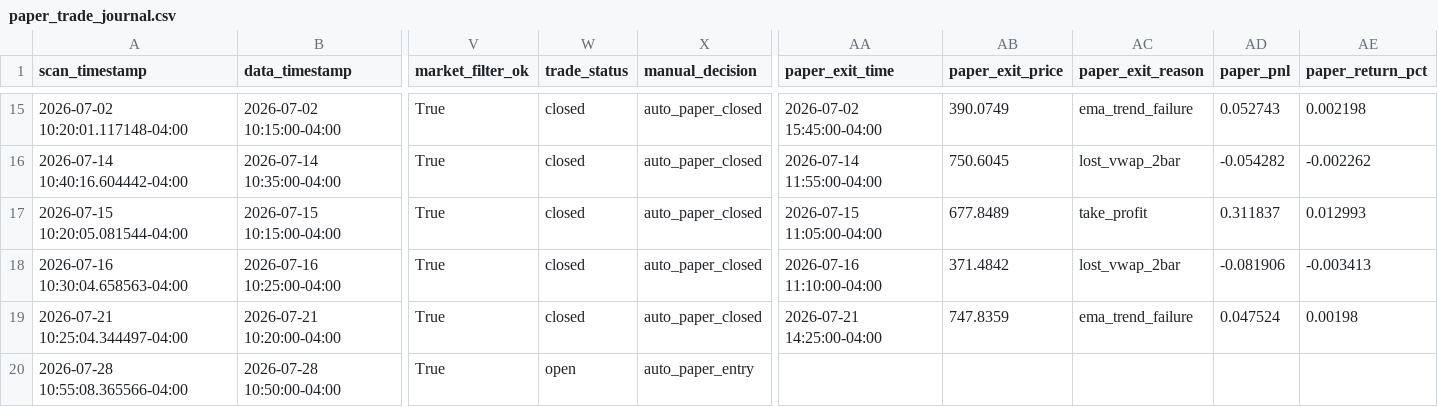
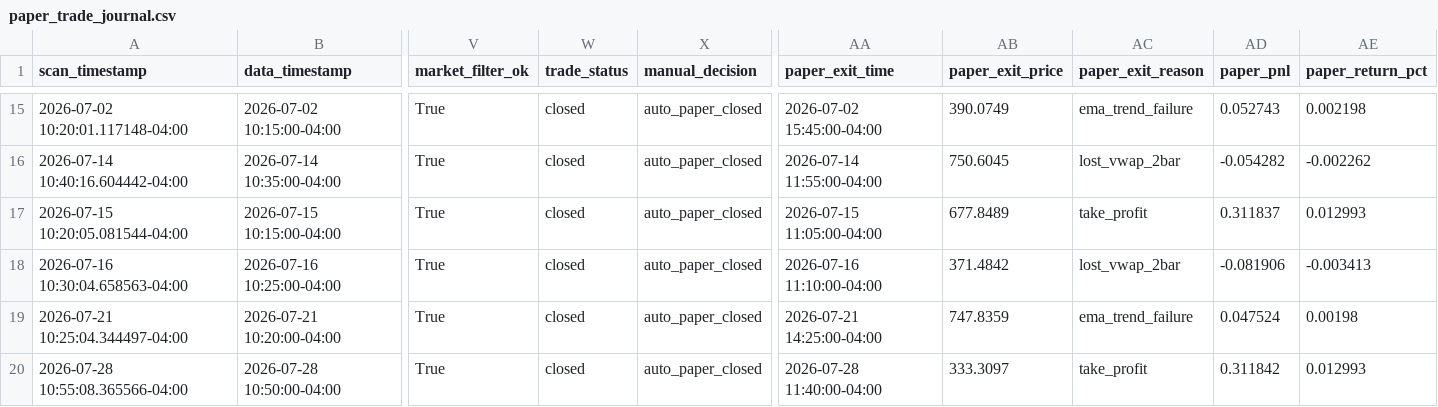
Before and after one commit to PhoenixRising99/day_trading_github_project, a CSV file: data/logs/paper_trading/paper_trade_journal.csv, drawn as a sheet; only a part is shown, gaps mark what is left out; the diff names each change by its address in the sheet, - before the commit and + after, or states it on an @@ line.

```diff
--- a/data/logs/paper_trading/paper_trade_journal.csv
+++ b/data/logs/paper_trading/paper_trade_journal.csv
-W20 (trade_status): open
+W20 (trade_status): closed
-X20 (manual_decision): auto_paper_entry
+X20 (manual_decision): auto_paper_closed
-AA20 (paper_exit_time): (empty)
+AA20 (paper_exit_time): 2026-07-28 11:40:00-04:00
-AB20 (paper_exit_price): (empty)
+AB20 (paper_exit_price): 333.3097
-AC20 (paper_exit_reason): (empty)
+AC20 (paper_exit_reason): take_profit
-AD20 (paper_pnl): (empty)
+AD20 (paper_pnl): 0.311842
-AE20 (paper_return_pct): (empty)
+AE20 (paper_return_pct): 0.012993
```
